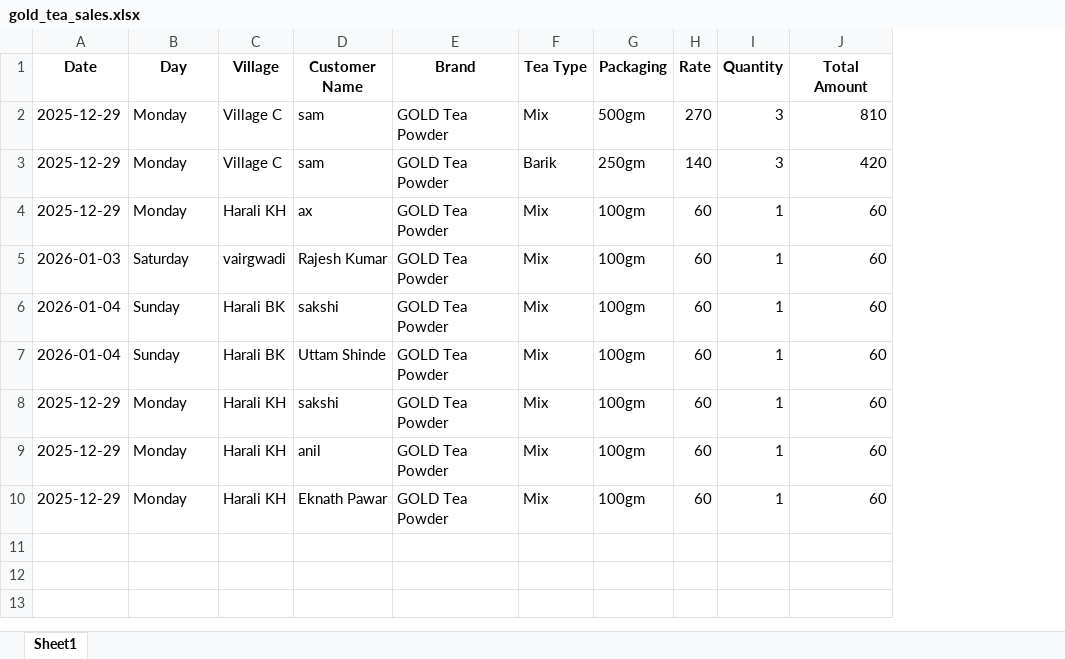
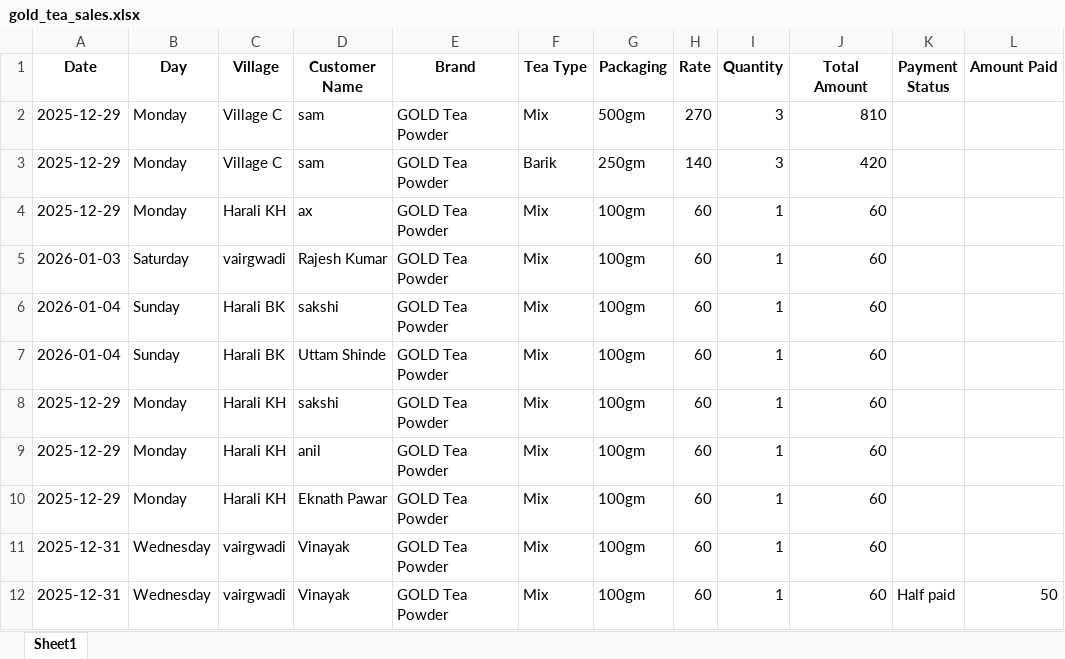
Before and after one commit to Sakshimorti/TEA_POWDER, an Excel workbook: gold_tea_sales.xlsx, sheet Sheet1, drawn as a sheet; values as stored, in another font and other column widths than the file's, no borders; the diff names each change by its address in the sheet, - before the commit and + after, or states it on an @@ line.

```diff
--- a/gold_tea_sales.xlsx (sheet Sheet1)
+++ b/gold_tea_sales.xlsx (sheet Sheet1)
+column K (Payment Status), empty
+column L (Amount Paid), empty
+row 11: 2025-12-31 | Wednesday | vairgwadi | Vinayak | GOLD Tea Powder | Mix | 100gm | 60 | 1 | 60
+row 12: 2025-12-31 | Wednesday | vairgwadi | Vinayak | GOLD Tea Powder | Mix | 100gm | 60 | 1 | 60 | Half paid | 50
```
Also changed, not shown: 2 other files.
